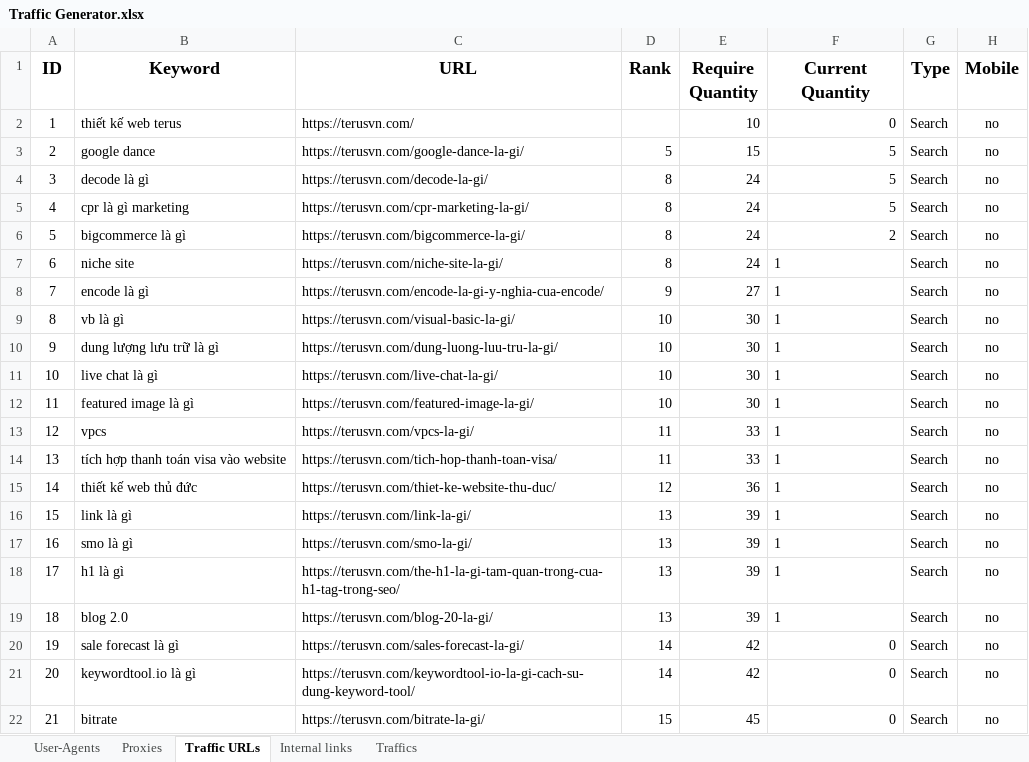
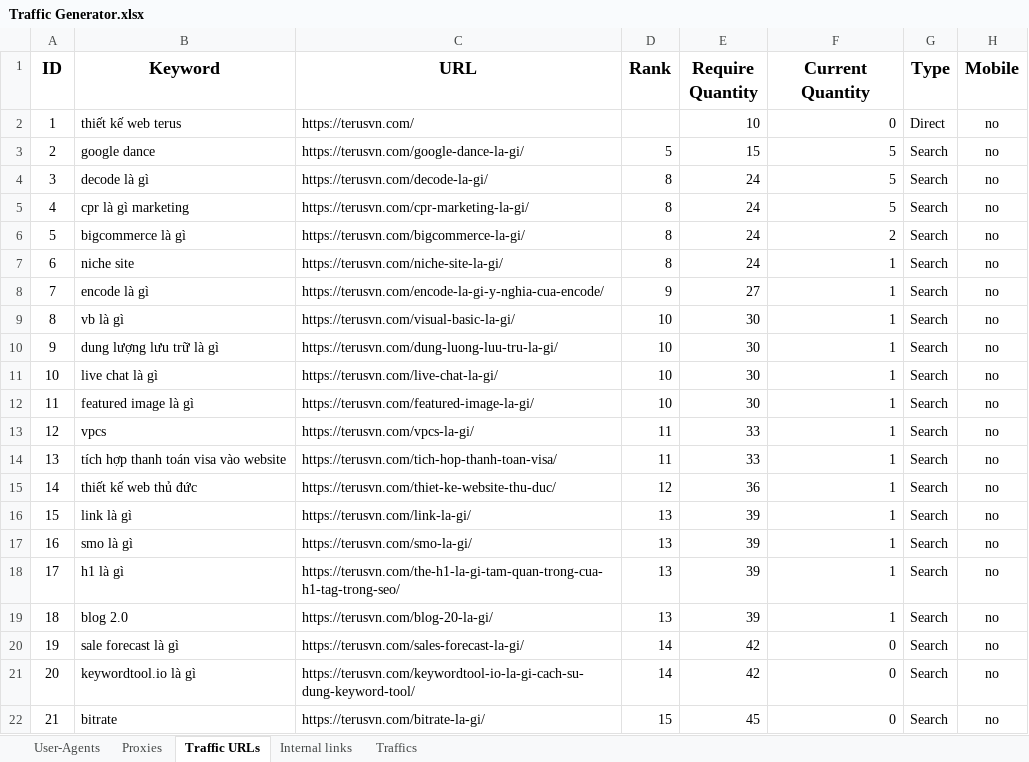
Before and after one commit to anhcrab/traffic-generator-python, an Excel workbook: Storage/Traffic Generator.xlsx, sheet Traffic URLs, drawn as a sheet; only a part is shown; values as stored, in another font and other column widths than the file's, no borders; the diff names each change by its address in the sheet, - before the commit and + after, or states it on an @@ line.

```diff
--- a/Storage/Traffic Generator.xlsx (sheet Traffic URLs)
+++ b/Storage/Traffic Generator.xlsx (sheet Traffic URLs)
-G2 (Type): Search
+G2 (Type): Direct
-F7:F19 alignment: left
+F7:F19 alignment: right
```
Also changed, not shown: 2 other files.
